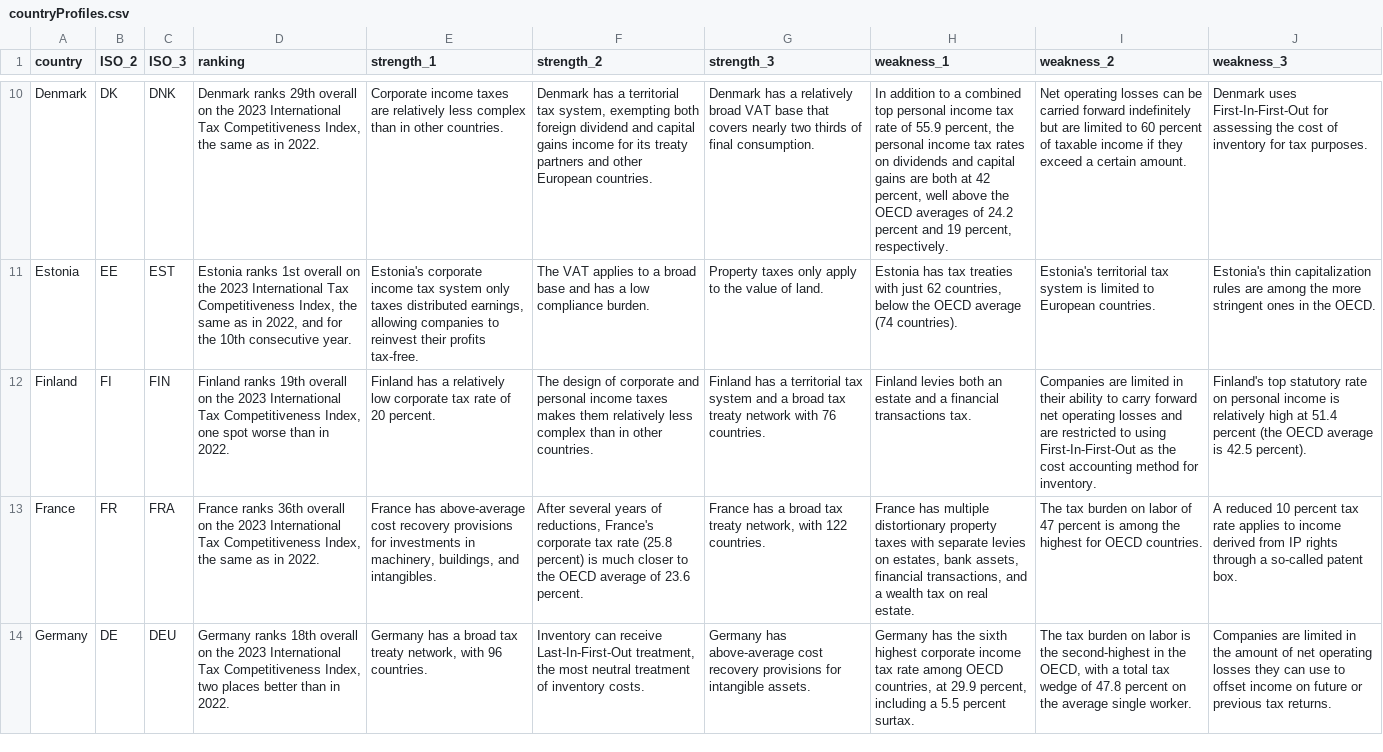
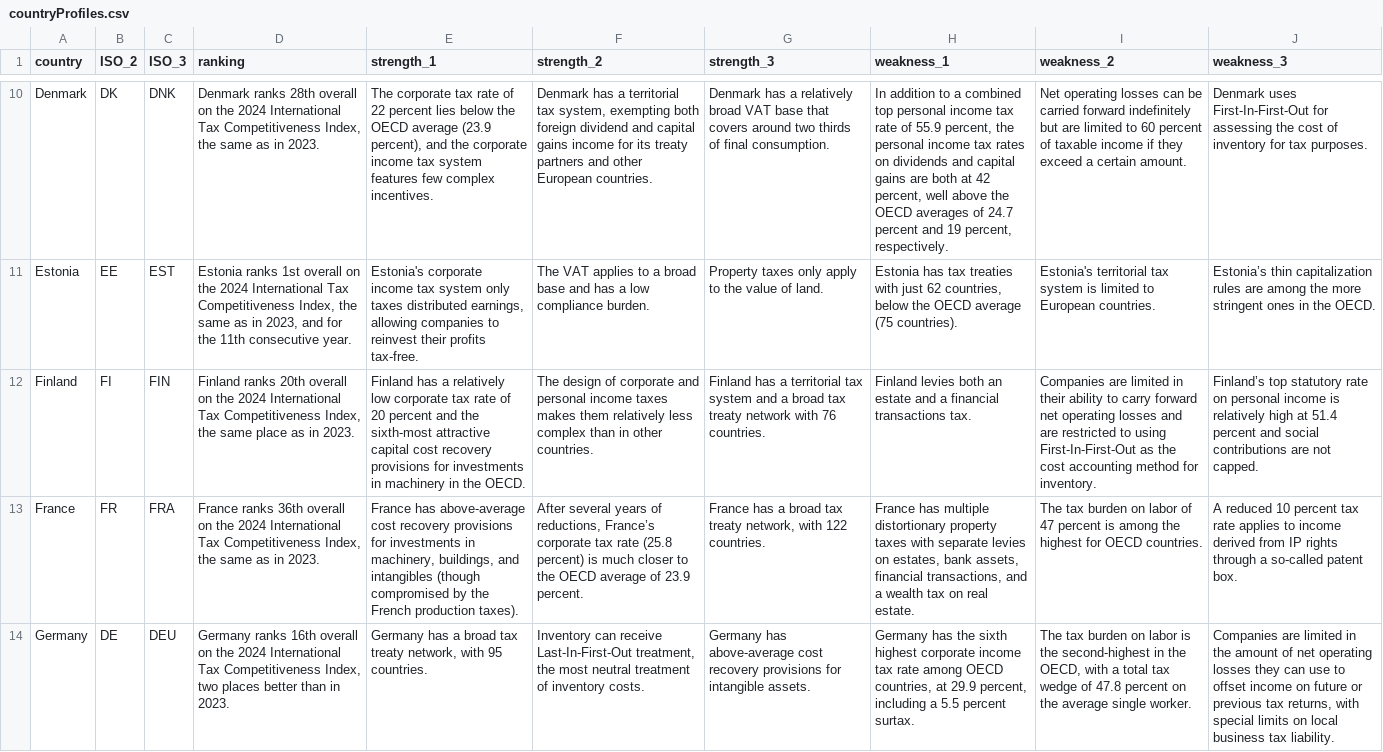
Before and after one commit to TaxFoundation/country-landing-pages, a CSV file: static/data/countryProfiles.csv, drawn as a sheet; only a part is shown, gaps mark what is left out; the diff covers the shown part only; the diff names each change by its address in the sheet, - before the commit and + after, or states it on an @@ line.

Commit message:
Update country strengths and weaknesses data

```diff
--- a/static/data/countryProfiles.csv
+++ b/static/data/countryProfiles.csv
-D10 (ranking): Denmark ranks 29th overall on the 2023 International Tax Competitiveness Index, the same as in 2022.
+D10 (ranking): Denmark ranks 28th overall on the 2024 International Tax Competitiveness Index, the same as in 2023.
-E10 (strength_1): Corporate income taxes are relatively less complex than in other countries.
+E10 (strength_1): The corporate tax rate of 22 percent lies below the OECD average (23.9 percent), and the corporate income tax system features few complex incentives.
-G10 (strength_3): …that covers nearly two thirds…
+G10 (strength_3): …that covers around two thirds…
-H10 (weakness_1): …averages of 24.2 percent and…
+H10 (weakness_1): …averages of 24.7 percent and…
-D11 (ranking): …on the 2023 International Tax Competitiveness Index, the same as in 2022, and for the 10th consecutive year.
+D11 (ranking): …on the 2024 International Tax Competitiveness Index, the same as in 2023, and for the 11th consecutive year.
-H11 (weakness_1): …OECD average (74 countries).
+H11 (weakness_1): …OECD average (75 countries).
-J11 (weakness_3): Estonia's thin capitalization…
+J11 (weakness_3): Estonia’s thin capitalization…
-D12 (ranking): Finland ranks 19th overall on the 2023 International Tax Competitiveness Index, one spot worse than in 2022.
+D12 (ranking): Finland ranks 20th overall on the 2024 International Tax Competitiveness Index, the same place as in 2023.
-E12 (strength_1): …of 20 percent.
+E12 (strength_1): …of 20 percent and the sixth-most attractive capital cost recovery provisions for investments in machinery in the OECD.
-J12 (weakness_3): Finland's top statutory rate on personal income is relatively high at 51.4 percent (the OECD average is 42.5 percent).
+J12 (weakness_3): Finland’s top statutory rate on personal income is relatively high at 51.4 percent and social contributions are not capped.
-D13 (ranking): …on the 2023 International Tax Competitiveness Index, the same as in 2022.
+D13 (ranking): …on the 2024 International Tax Competitiveness Index, the same as in 2023.
-E13 (strength_1): …buildings, and intangibles.
+E13 (strength_1): …buildings, and intangibles (though compromised by the French production taxes).
-F13 (strength_2): …of reductions, France's corporate tax rate (25.8 percent) is much closer to the OECD average of 23.6 percent.
+F13 (strength_2): …of reductions, France’s corporate tax rate (25.8 percent) is much closer to the OECD average of 23.9 percent.
-D14 (ranking): Germany ranks 18th overall on the 2023 International Tax Competitiveness Index, two places better than in 2022.
+D14 (ranking): Germany ranks 16th overall on the 2024 International Tax Competitiveness Index, two places better than in 2023.
-E14 (strength_1): …network, with 96 countries.
+E14 (strength_1): …network, with 95 countries.
-J14 (weakness_3): …previous tax returns.
+J14 (weakness_3): …previous tax returns, with special limits on local business tax liability.
```
Also changed, not shown: 116 edited cells elsewhere in this file.
